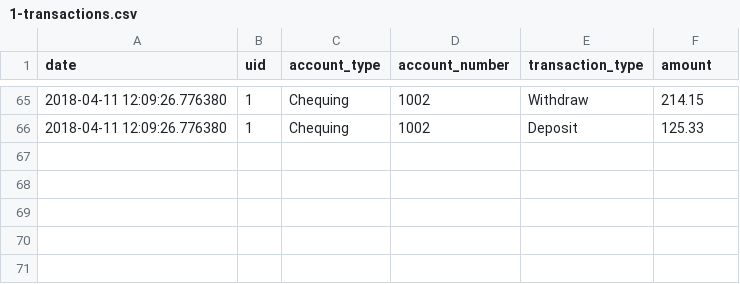
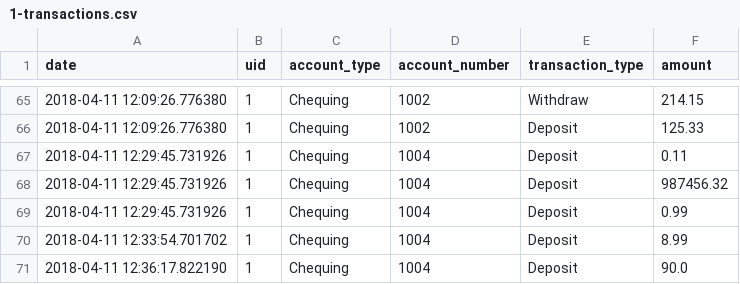
Before and after one commit to robertjanzen/acit-2515, a CSV file: model/logs/1-transactions.csv, drawn as a sheet; only a part is shown, gaps mark what is left out; the diff names each change by its address in the sheet, - before the commit and + after, or states it on an @@ line.

```diff
--- a/model/logs/1-transactions.csv
+++ b/model/logs/1-transactions.csv
+row 67: 2018-04-11 12:29:45.731926 | 1 | Chequing | 1004 | Deposit | 0.11
+row 68: 2018-04-11 12:29:45.731926 | 1 | Chequing | 1004 | Deposit | 987456.32
+row 69: 2018-04-11 12:29:45.731926 | 1 | Chequing | 1004 | Deposit | 0.99
+row 70: 2018-04-11 12:33:54.701702 | 1 | Chequing | 1004 | Deposit | 8.99
+row 71: 2018-04-11 12:36:17.822190 | 1 | Chequing | 1004 | Deposit | 90.0
```
Also changed, not shown: 2 other files.
